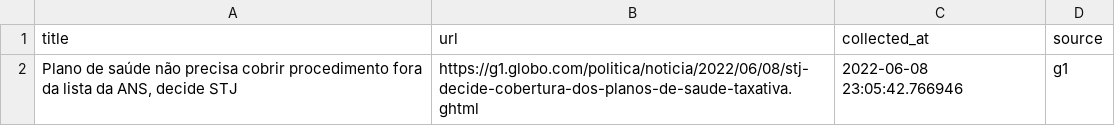
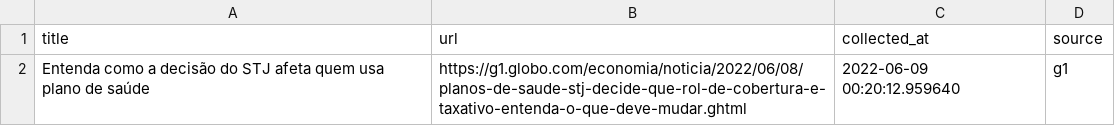
Before and after one commit to leodiegues/lidebot, a CSV file: data/latest_g1.csv, drawn as a sheet.

```diff
--- a/data/latest_g1.csv
+++ b/data/latest_g1.csv
@@ -1,2 +1,2 @@
 title,url,collected_at,source
-"Plano de saúde não precisa cobrir procedimento fora da lista da ANS, decide STJ",https://g1.globo.com/politica/noticia/2022/06/08/stj-decide-cobertura-dos-planos-de-saude-taxativa.ghtml,2022-06-08 23:05:42.766946,g1
+Entenda como a decisão do STJ afeta quem usa plano de saúde,https://g1.globo.com/economia/noticia/2022/06/08/planos-de-saude-stj-decide-que-rol-de-cobertura-e-taxativo-entenda-o-que-deve-mudar.ghtml,2022-06-09 00:20:12.959640,g1
```
Also changed, not shown: data/latest_estadao.csv, data/latest_folha.csv, 4 other files.
